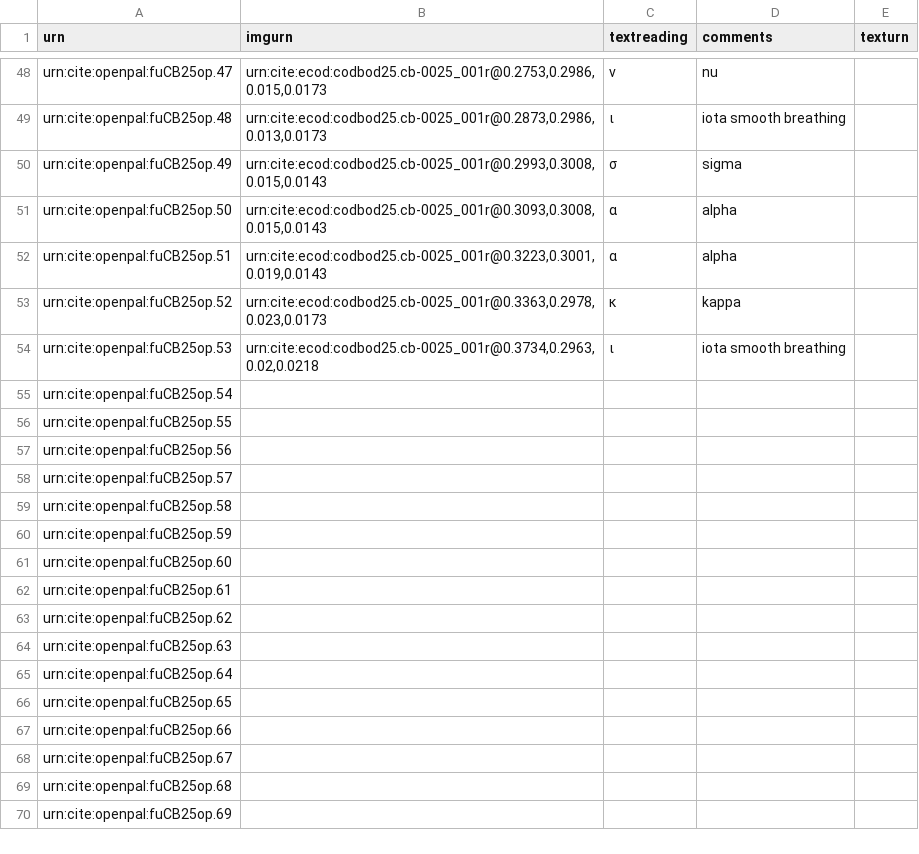
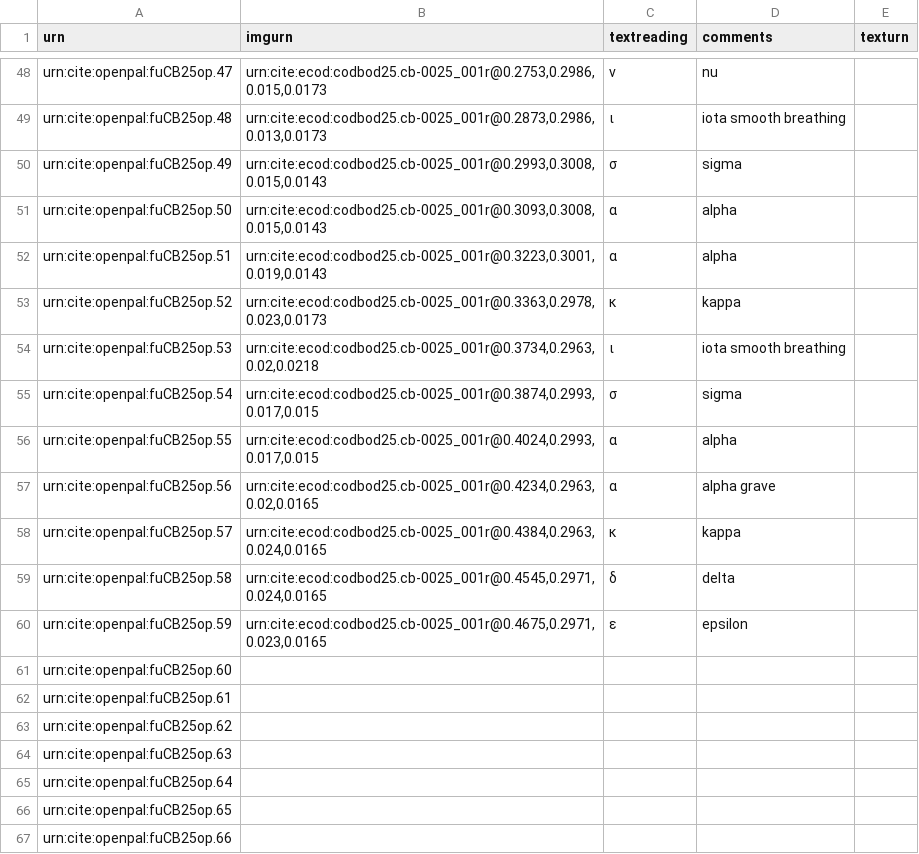
Before and after one commit to Eumaeus/codbod25, a CSV file: collections/op-cb25.csv, drawn as a sheet; only a part is shown, gaps mark what is left out; the shorter side is filled out with more unchanged rows.

Commit message:
Update op-cb25.csv

```diff
--- a/collections/op-cb25.csv
+++ b/collections/op-cb25.csv
@@ -54,8 +54,8 @@ urn:cite:openpal:fuCB25op.52,"urn:cite:ecod:codbod25.cb-0025_001r@0.3363,0.2978,
 urn:cite:openpal:fuCB25op.53,"urn:cite:ecod:codbod25.cb-0025_001r@0.3734,0.2963,0.02,0.0218",ι,iota smooth breathing,
-urn:cite:openpal:fuCB25op.54,,,,
-urn:cite:openpal:fuCB25op.55,,,,
-urn:cite:openpal:fuCB25op.56,,,,
-urn:cite:openpal:fuCB25op.57,,,,
-urn:cite:openpal:fuCB25op.58,,,,
-urn:cite:openpal:fuCB25op.59,,,,
+urn:cite:openpal:fuCB25op.54,"urn:cite:ecod:codbod25.cb-0025_001r@0.3874,0.2993,0.017,0.015",σ,sigma,
+urn:cite:openpal:fuCB25op.55,"urn:cite:ecod:codbod25.cb-0025_001r@0.4024,0.2993,0.017,0.015",α,alpha,
+urn:cite:openpal:fuCB25op.56,"urn:cite:ecod:codbod25.cb-0025_001r@0.4234,0.2963,0.02,0.0165",α,alpha grave,
+urn:cite:openpal:fuCB25op.57,"urn:cite:ecod:codbod25.cb-0025_001r@0.4384,0.2963,0.024,0.0165",κ,kappa,
+urn:cite:openpal:fuCB25op.58,"urn:cite:ecod:codbod25.cb-0025_001r@0.4545,0.2971,0.024,0.0165",δ,delta,
+urn:cite:openpal:fuCB25op.59,"urn:cite:ecod:codbod25.cb-0025_001r@0.4675,0.2971,0.023,0.0165",ε,epsilon,
 urn:cite:openpal:fuCB25op.60,,,,
```
